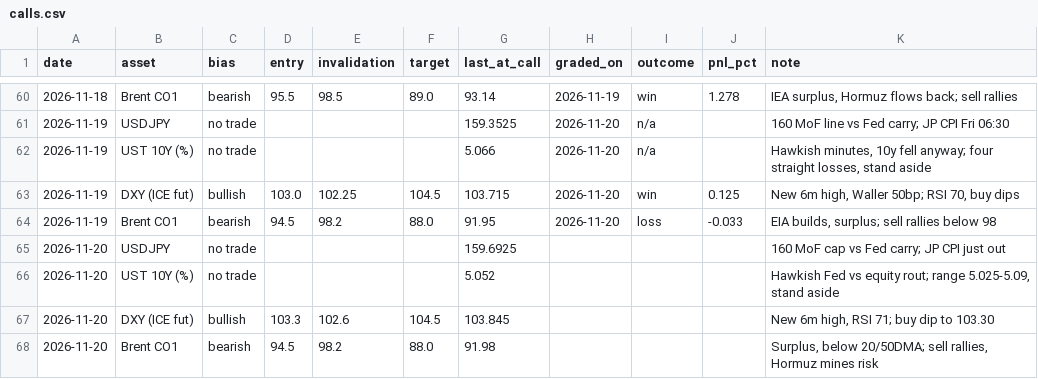
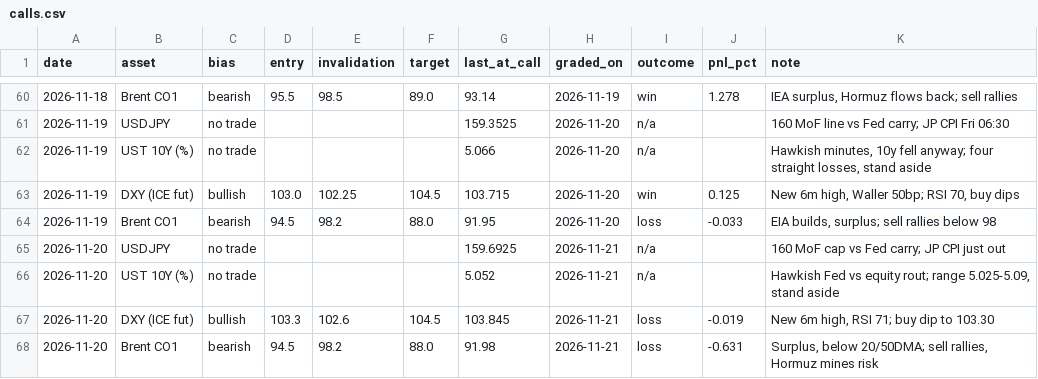
Before and after one commit to patsrivanich123/Trading-outputs, a CSV file: journal/calls.csv, drawn as a sheet; only a part is shown, gaps mark what is left out.

```diff
--- a/journal/calls.csv
+++ b/journal/calls.csv
@@ -64,5 +64,5 @@ date,asset,bias,entry,invalidation,target,last_at_call,graded_on,outcome,pnl_pct
 2026-11-19,Brent CO1,bearish,94.5,98.2,88.0,91.95,2026-11-20,loss,-0.033,"EIA builds, surplus; sell rallies below 98"
-2026-11-20,USDJPY,no trade,,,,159.6925,,,,160 MoF cap vs Fed carry; JP CPI just out
-2026-11-20,UST 10Y (%),no trade,,,,5.052,,,,"Hawkish Fed vs equity rout; range 5.025-5.09, stand aside"
-2026-11-20,DXY (ICE fut),bullish,103.3,102.6,104.5,103.845,,,,"New 6m high, RSI 71; buy dip to 103.30"
-2026-11-20,Brent CO1,bearish,94.5,98.2,88.0,91.98,,,,"Surplus, below 20/50DMA; sell rallies, Hormuz mines risk"
+2026-11-20,USDJPY,no trade,,,,159.6925,2026-11-21,n/a,,160 MoF cap vs Fed carry; JP CPI just out
+2026-11-20,UST 10Y (%),no trade,,,,5.052,2026-11-21,n/a,,"Hawkish Fed vs equity rout; range 5.025-5.09, stand aside"
+2026-11-20,DXY (ICE fut),bullish,103.3,102.6,104.5,103.845,2026-11-21,loss,-0.019,"New 6m high, RSI 71; buy dip to 103.30"
+2026-11-20,Brent CO1,bearish,94.5,98.2,88.0,91.98,2026-11-21,loss,-0.631,"Surplus, below 20/50DMA; sell rallies, Hormuz mines risk"
```
Also changed, not shown: 15 other files.
